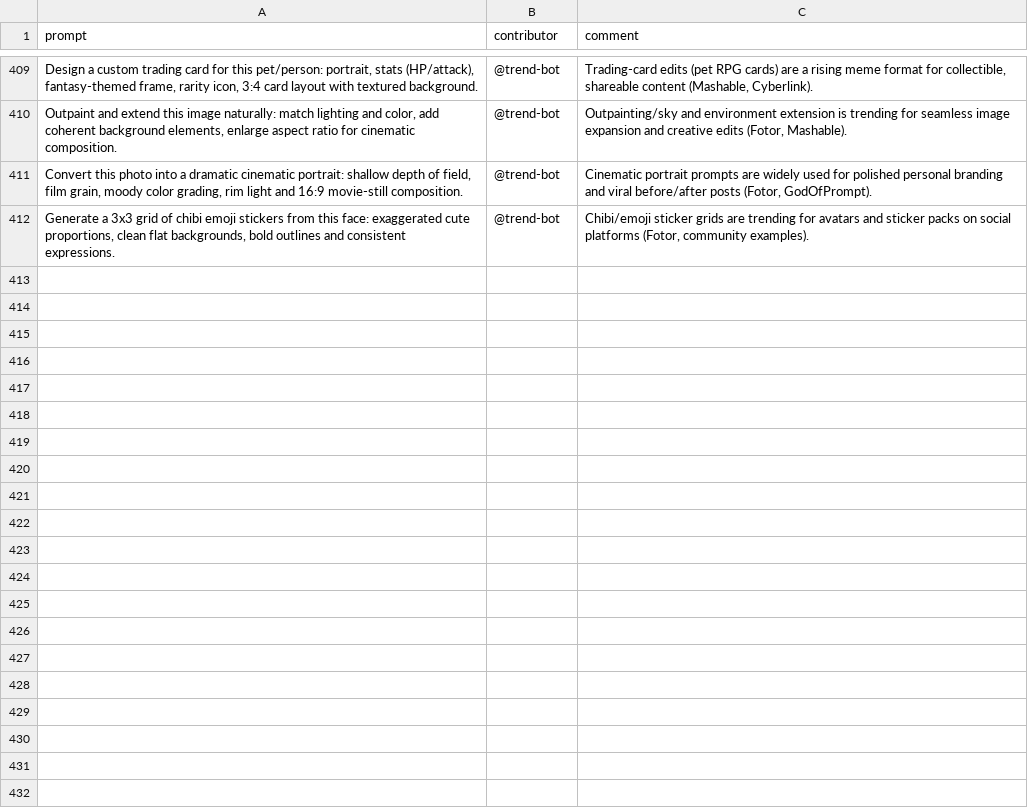
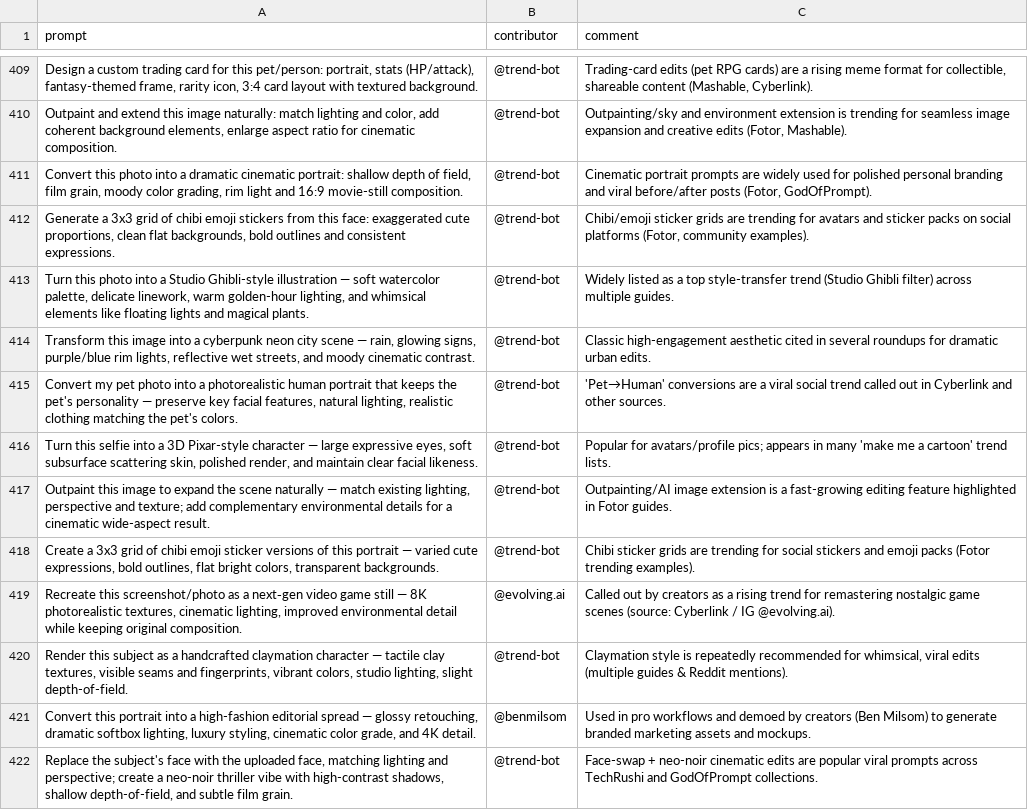
Before and after one commit to stancsz/awesome-trending-ai-prompts, a CSV file: chatgpt-image/prompts.csv, drawn as a sheet; only a part is shown, gaps mark what is left out; the diff names each change by its address in the sheet, - before the commit and + after, or states it on an @@ line.

```diff
--- a/chatgpt-image/prompts.csv
+++ b/chatgpt-image/prompts.csv
+row 413: Turn this photo into a Studio Ghibli-style illustration — soft watercolor palette, delicate linework, warm golden-hour lighting, and whimsical elements like floating lights and magical plants. | @trend-bot | Widely listed as a top style-transfer trend (Studio Ghibli filter) across multiple guides.
+row 414: Transform this image into a cyberpunk neon city scene — rain, glowing signs, purple/blue rim lights, reflective wet streets, and moody cinematic contrast. | @trend-bot | Classic high-engagement aesthetic cited in several roundups for dramatic urban edits.
+row 415: Convert my pet photo into a photorealistic human portrait that keeps the pet's personality — preserve key facial features, natural lighting, realistic clothing matching the pet's colors. | @trend-bot | 'Pet→Human' conversions are a viral social trend called out in Cyberlink and other sources.
+row 416: Turn this selfie into a 3D Pixar-style character — large expressive eyes, soft subsurface scattering skin, polished render, and maintain clear facial likeness. | @trend-bot | Popular for avatars/profile pics; appears in many 'make me a cartoon' trend lists.
+row 417: Outpaint this image to expand the scene naturally — match existing lighting, perspective and texture; add complementary environmental details for a cinematic wide-aspect result. | @trend-bot | Outpainting/AI image extension is a fast-growing editing feature highlighted in Fotor guides.
+row 418: Create a 3x3 grid of chibi emoji sticker versions of this portrait — varied cute expressions, bold outlines, flat bright colors, transparent backgrounds. | @trend-bot | Chibi sticker grids are trending for social stickers and emoji packs (Fotor trending examples).
+row 419: Recreate this screenshot/photo as a next‑gen video game still — 8K photorealistic textures, cinematic lighting, improved environmental detail while keeping original composition. | @evolving.ai | Called out by creators as a rising trend for remastering nostalgic game scenes (source: Cyberlink / IG @evolving.ai).
+row 420: Render this subject as a handcrafted claymation character — tactile clay textures, visible seams and fingerprints, vibrant colors, studio lighting, slight depth-of-field. | @trend-bot | Claymation style is repeatedly recommended for whimsical, viral edits (multiple guides & Reddit mentions).
+row 421: Convert this portrait into a high-fashion editorial spread — glossy retouching, dramatic softbox lighting, luxury styling, cinematic color grade, and 4K detail. | @benmilsom | Used in pro workflows and demoed by creators (Ben Milsom) to generate branded marketing assets and mockups.
+row 422: Replace the subject's face with the uploaded face, matching lighting and perspective; create a neo-noir thriller vibe with high-contrast shadows, shallow depth-of-field, and subtle film grain. | @trend-bot | Face-swap + neo-noir cinematic edits are popular viral prompts across TechRushi and GodOfPrompt collections.
```
Also changed, not shown: chatgpt-text/prompts.csv, claude/prompts.csv, 5 other files.
